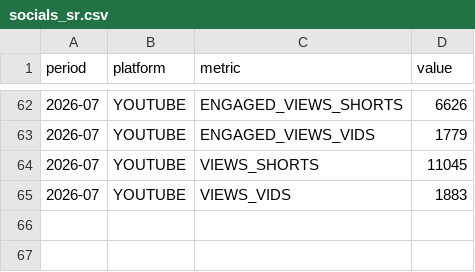
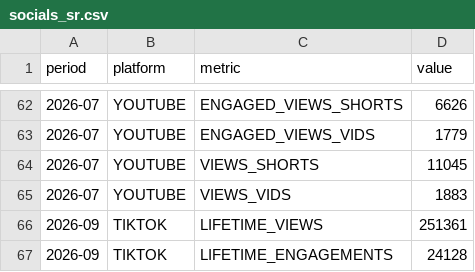
Before and after one commit to raindelaymedia/roadtrippin, a CSV file: master/shows/schultz_report/data_sr/socials_sr.csv, drawn as a sheet; only a part is shown, gaps mark what is left out.

```diff
--- a/master/shows/schultz_report/data_sr/socials_sr.csv
+++ b/master/shows/schultz_report/data_sr/socials_sr.csv
@@ -65 +65,3 @@ period,platform,metric,value
 2026-07,YOUTUBE,VIEWS_VIDS,1883
+2026-09,TIKTOK,LIFETIME_VIEWS,251361
+2026-09,TIKTOK,LIFETIME_ENGAGEMENTS,24128
```
Also changed, not shown: 2 other files.
